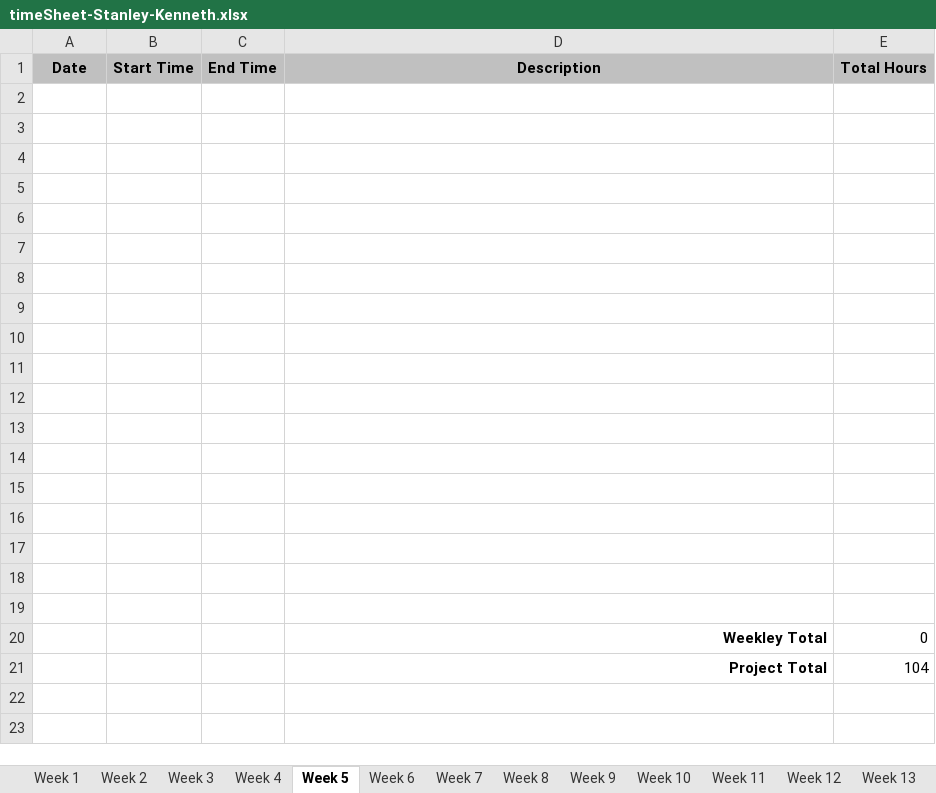
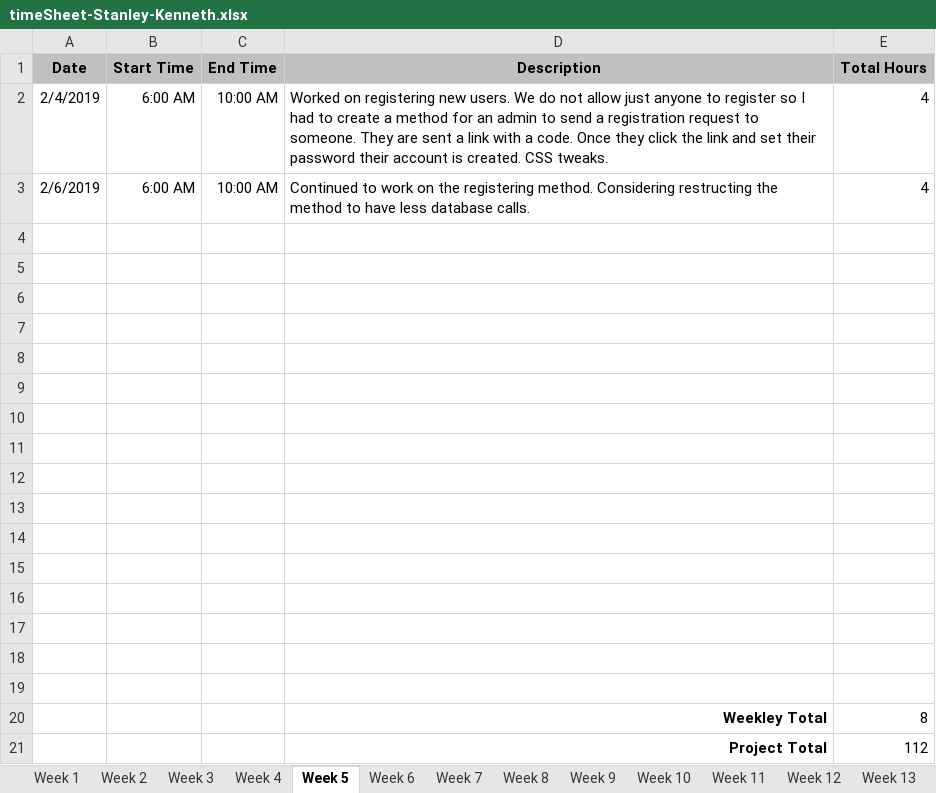
Before and after one commit to kenstanley37/visualpartsdb.com, an Excel workbook: assets/timeSheet-Stanley-Kenneth.xlsx, sheet Week 5, drawn as a sheet; values as stored, in another font and other column widths than the file's, no borders; removed rows and columns are numbered as before the commit, all else as after; the diff names each change by its address in the sheet, - before the commit and + after, or states it on an @@ line.

```diff
--- a/assets/timeSheet-Stanley-Kenneth.xlsx (sheet Week 5)
+++ b/assets/timeSheet-Stanley-Kenneth.xlsx (sheet Week 5)
+row 2: 2/4/2019 | 6:00 AM | 10:00 AM | Worked on registering new users. We do not allow just anyone to register so I had to create a method for an admin to send a registration request to someone. They are sent a link with a code. Once they click the link and set their password their account is created. CSS tweaks. | 4
+row 3: 2/6/2019 | 6:00 AM | 10:00 AM | Continued to work on the registering method. Considering restructing the method to have less database calls. | 4
-row 20: (empty)
+row 20:  |  |  | Weekley Total | 8
-row 21: (empty)
+row 21:  |  |  | Project Total | 112
-row 20:  |  |  | Weekley Total | 0
-row 21:  |  |  | Project Total | 104
```
Also changed, not shown: sheet Final, sheet Week 6, sheet Week 7, sheet Week 9, sheet Week 10, sheet Week 8, 5 more sheets, 9 other files.
